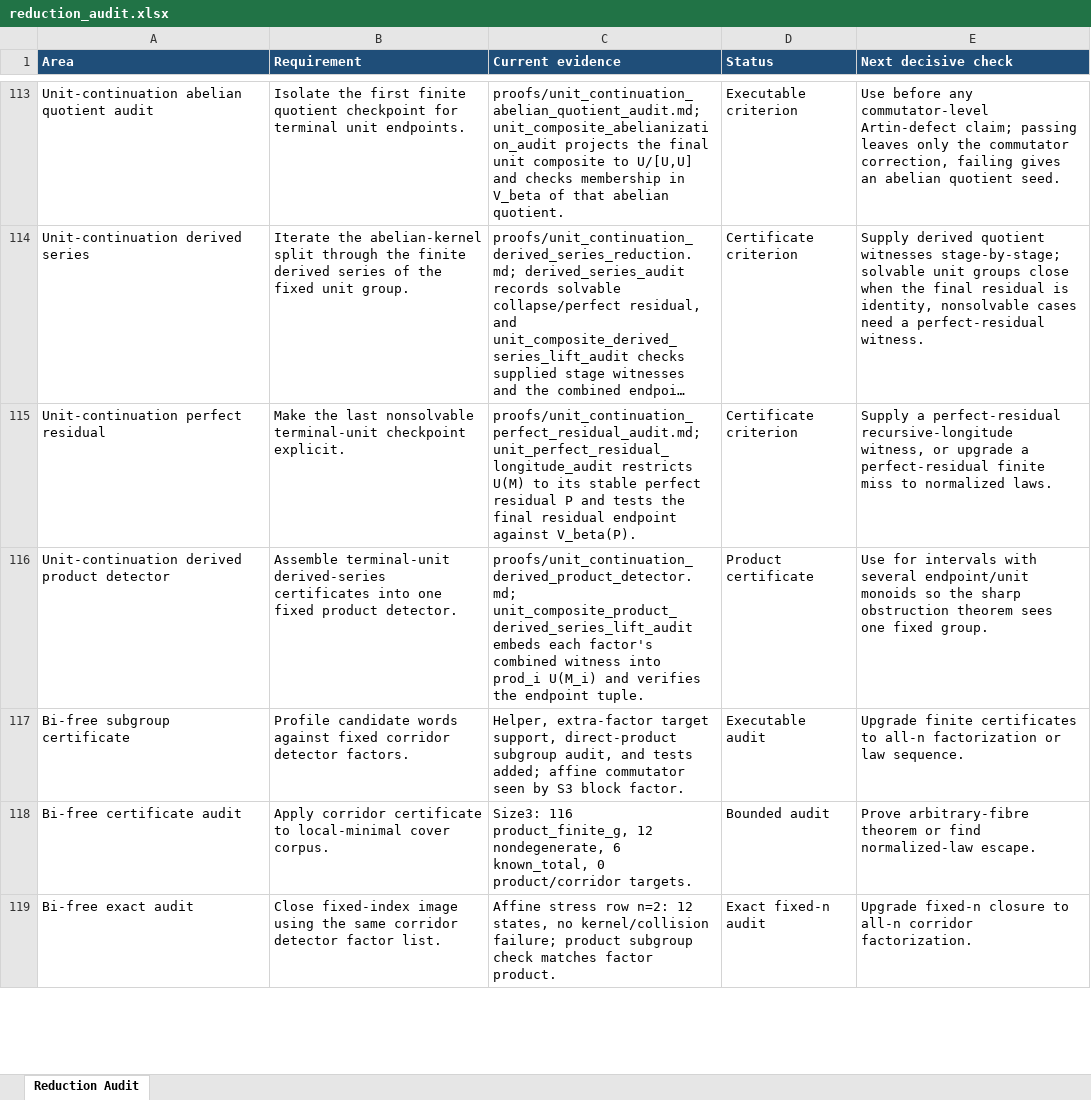
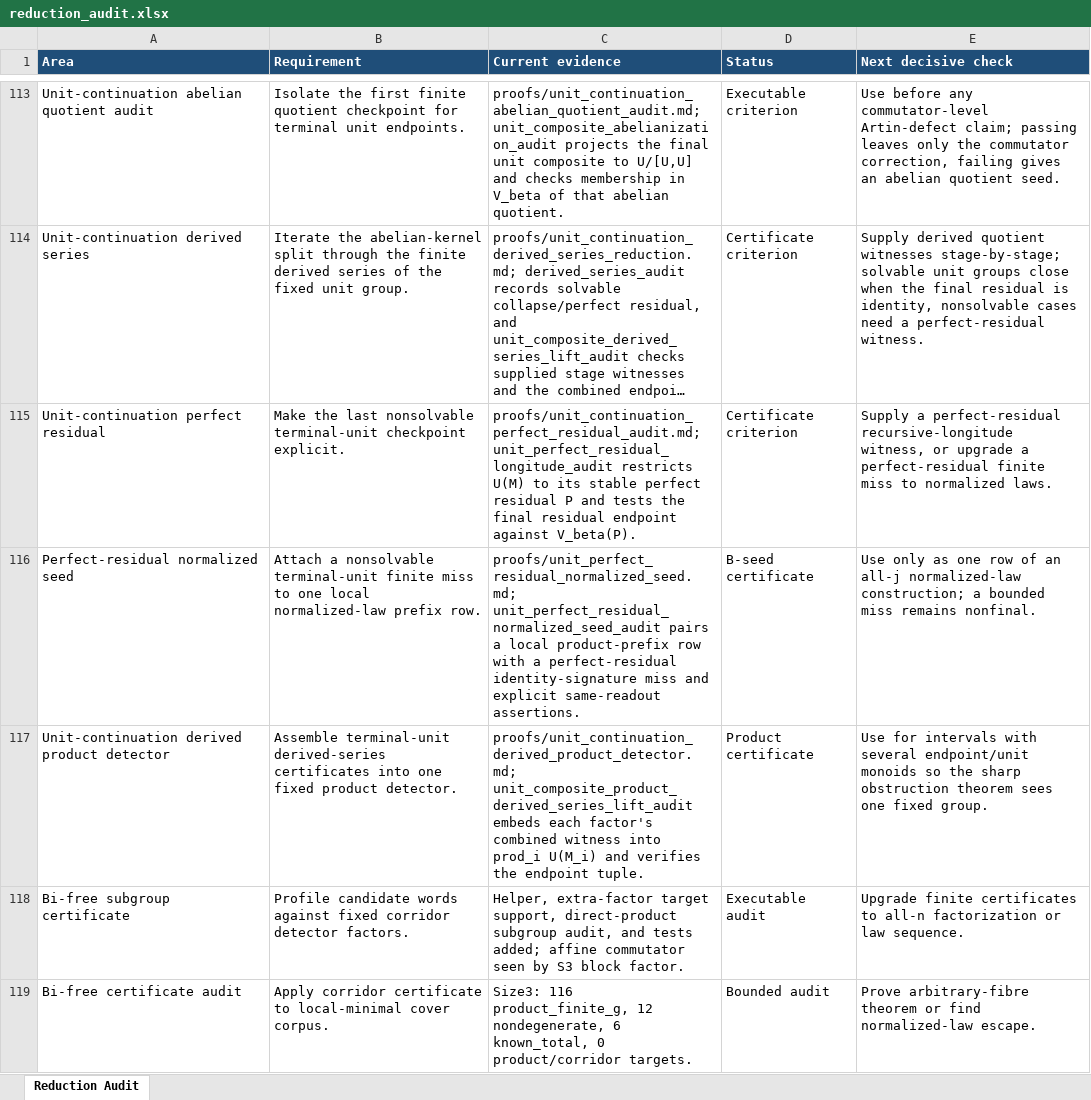
Before and after one commit to alexrudimer-boop/sawin, an Excel workbook: tables/reduction_audit.xlsx, sheet Reduction Audit, drawn as a sheet; only a part is shown, gaps mark what is left out; the shorter side is filled out with more unchanged rows; long unchanged cells end in …; values as stored, in another font and other column widths than the file's, no borders; conditional formats not drawn; the diff names each change by its address in the sheet, - before the commit and + after, or states it on an @@ line.

Commit message:
Add perfect residual normalized seed audit

```diff
--- a/tables/reduction_audit.xlsx (sheet Reduction Audit)
+++ b/tables/reduction_audit.xlsx (sheet Reduction Audit)
+row 116: Perfect-residual normalized seed | Attach a nonsolvable terminal-unit finite miss to one local normalized-law prefix row. | proofs/unit_perfect_residual_normalized_seed.md; unit_perfect_residual_normalized_seed_audit pairs a local product-prefix row with a perfect-residual identity-signature miss and explicit same-readout assertions. | B-seed certificate | Use only as one row of an all-j normalized-law construction; a bounded miss remains nonfinal.
```
Also changed, not shown: 9 other files.
